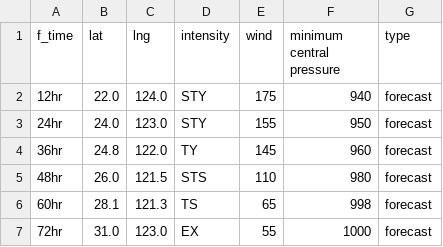
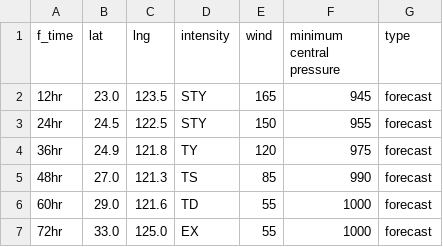
Before and after one commit to zax41006-bot/MMC-TC, a CSV file: forecast_track_P.csv, drawn as a sheet.

Commit message:
Update forecast_track_P.csv

```diff
--- a/forecast_track_P.csv
+++ b/forecast_track_P.csv
@@ -1,7 +1,7 @@
 f_time,lat,lng,intensity,wind,minimum central pressure,type
-12hr,22.0,124.0,STY,175,940,forecast
-24hr,24.0,123.0,STY,155,950,forecast
-36hr,24.8,122.0,TY,145,960,forecast
-48hr,26.0,121.5,STS,110,980,forecast
-60hr,28.1,121.3,TS,65,998,forecast
-72hr,31.0,123.0,EX,55,1000,forecast
+12hr,23.0,123.5,STY,165,945,forecast
+24hr,24.5,122.5,STY,150,955,forecast
+36hr,24.9,121.8,TY,120,975,forecast
+48hr,27.0,121.3,TS,85,990,forecast
+60hr,29.0,121.6,TD,55,1000,forecast
+72hr,33.0,125.0,EX,55,1000,forecast
```
